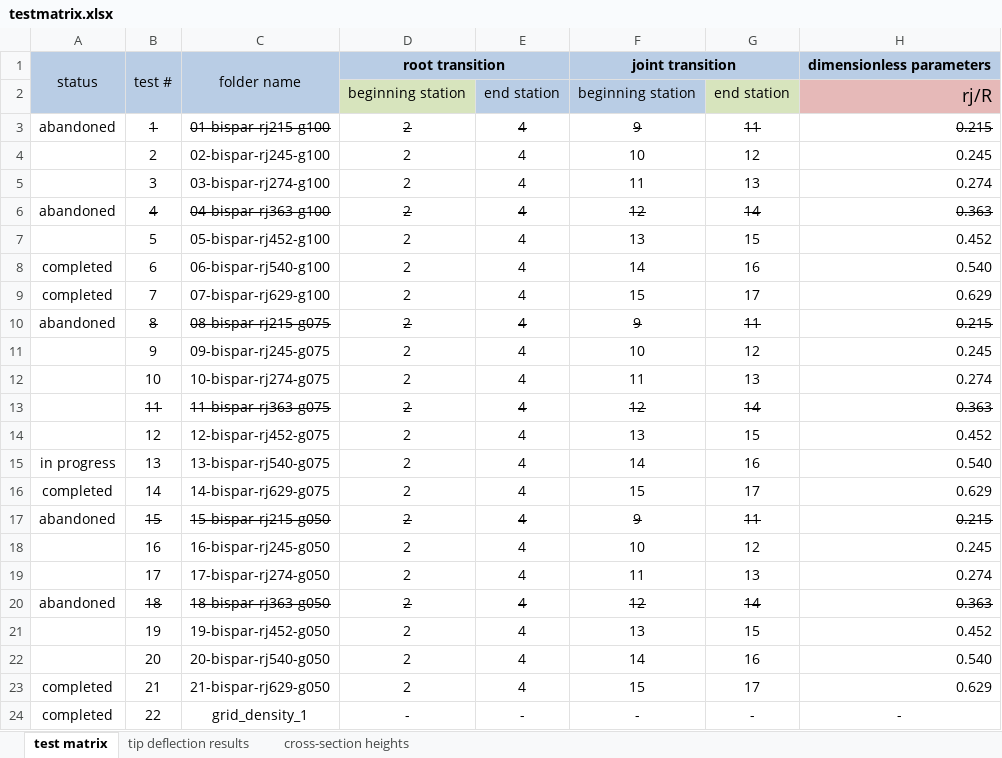
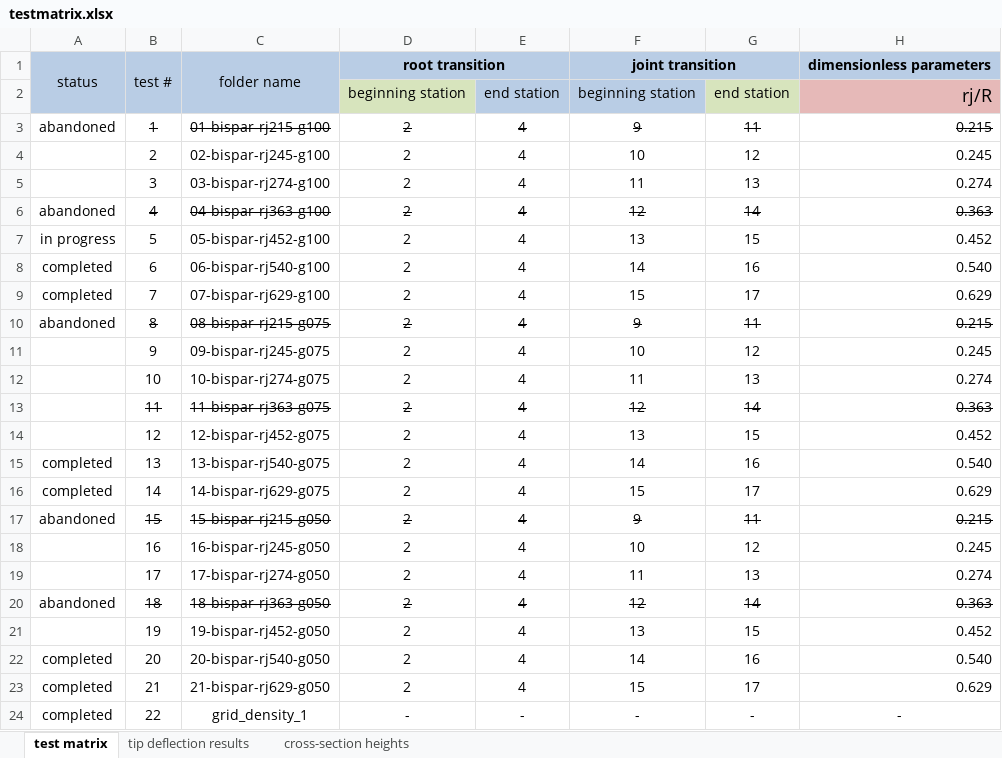
Before and after one commit to perryjohnson/spardesign, an Excel workbook: testmatrix.xlsx, sheet test matrix, drawn as a sheet; only a part is shown; values as stored, in another font and other column widths than the file's, no borders; conditional formats not drawn; the diff names each change by its address in the sheet, - before the commit and + after, or states it on an @@ line.

```diff
--- a/testmatrix.xlsx (sheet test matrix)
+++ b/testmatrix.xlsx (sheet test matrix)
-A7: (empty)
+A7: in progress
-A15: in progress
+A15: completed
-A22: (empty)
+A22: completed
```
Also changed, not shown: sheet tip deflection results, charts or pictures, 45 other files.
